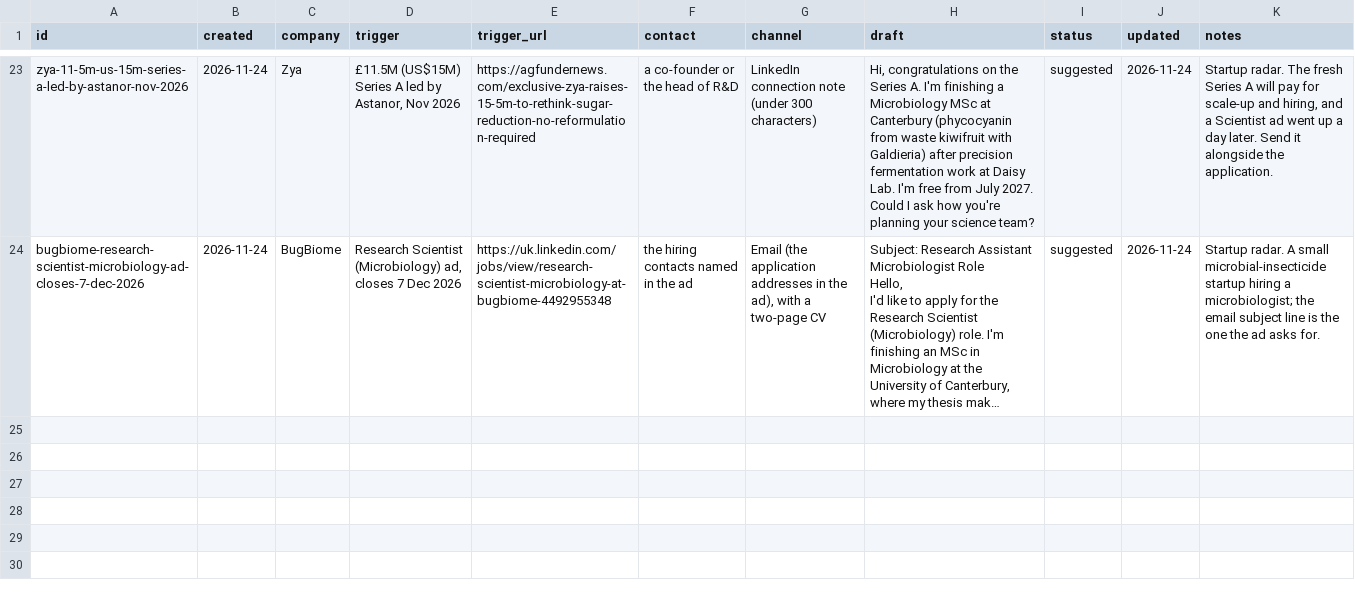
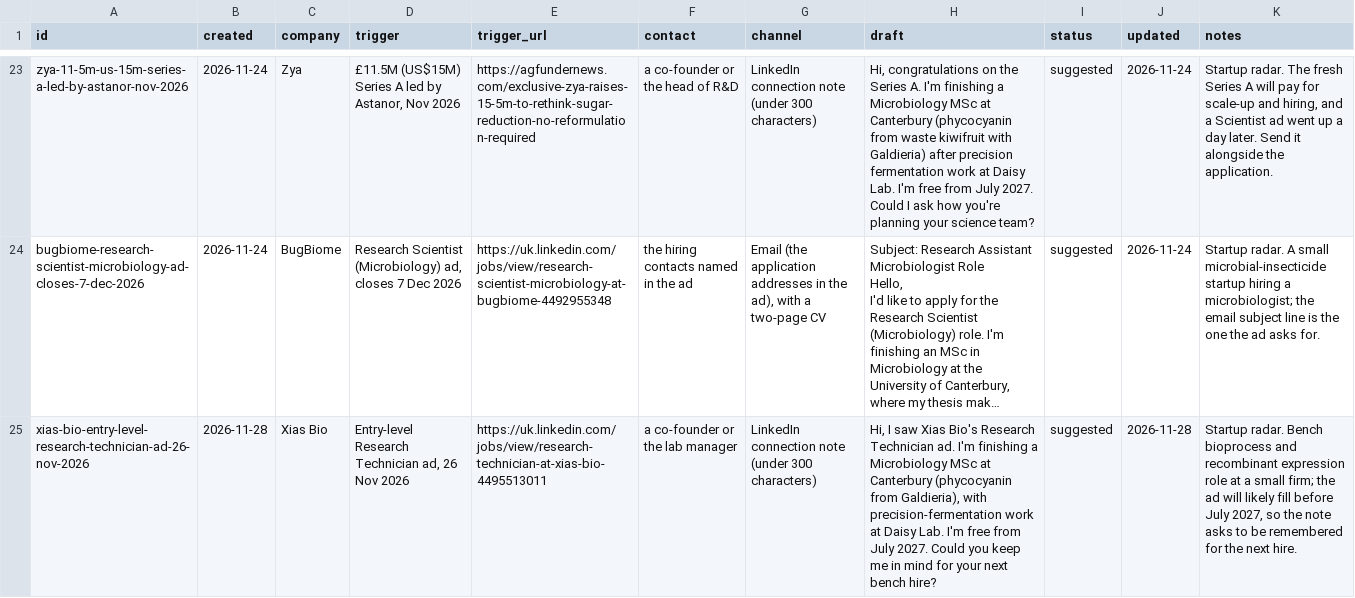
Before and after one commit to mishlin123/job-companyhunt, a CSV file: tracker/outreach.csv, drawn as a sheet; only a part is shown, gaps mark what is left out; long unchanged cells end in …; the diff names each change by its address in the sheet, - before the commit and + after, or states it on an @@ line.

```diff
--- a/tracker/outreach.csv
+++ b/tracker/outreach.csv
+row 25: xias-bio-entry-level-research-technician-ad-26-nov-2026 | 2026-11-28 | Xias Bio | Entry-level Research Technician ad, 26 Nov 2026 | https://uk.linkedin.com/jobs/view/research-technician-at-xias-bio-4495513011 | a co-founder or the lab manager | LinkedIn connection note (under 300 characters) | Hi, I saw Xias Bio's Research Technician ad. I'm finishing a Microbiology MSc at Canterbury (phycocyanin from Galdieria), with precision-fermentation work at Daisy Lab. I'm free from July 2027. Could you keep me in mind for your next bench hire? | suggested | 2026-11-28 | Startup radar. Bench bioprocess and recombinant expression role at a small firm; the ad will likely fill before July 2027, so the note asks to be remembered for the next hire.
```
Also changed, not shown: tracker/leads.csv, tracker/radar_seen.csv, 2 other files.
